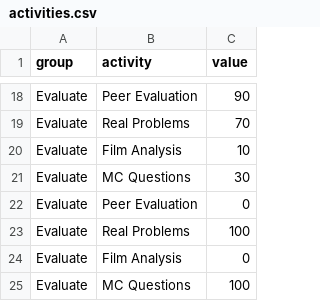
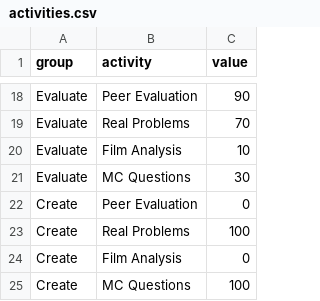
Before and after one commit to Lea1216/d3, a CSV file: activities.csv, drawn as a sheet; only a part is shown, gaps mark what is left out.

Commit message:
Update activities.csv

```diff
--- a/activities.csv
+++ b/activities.csv
@@ -21,5 +21,5 @@ Evaluate,Film Analysis,10
 Evaluate,MC Questions,30
-Evaluate,Peer Evaluation,0
-Evaluate,Real Problems,100
-Evaluate,Film Analysis,0
-Evaluate,MC Questions,100
+Create,Peer Evaluation,0
+Create,Real Problems,100
+Create,Film Analysis,0
+Create,MC Questions,100
```
